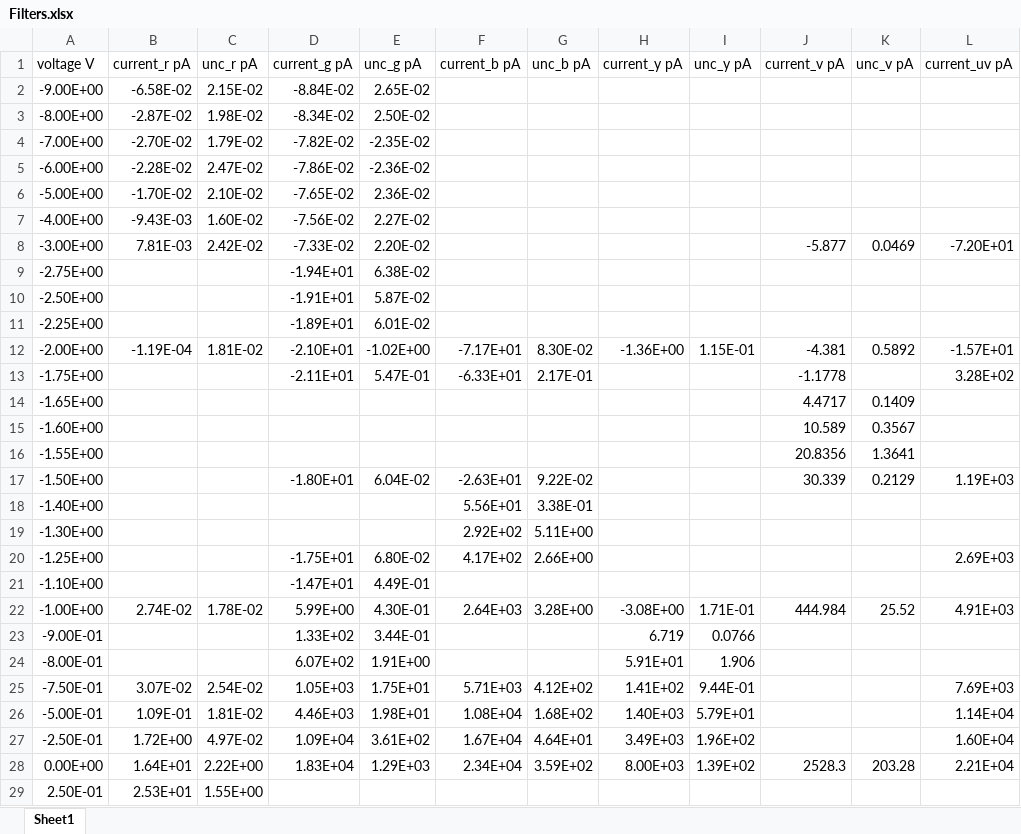
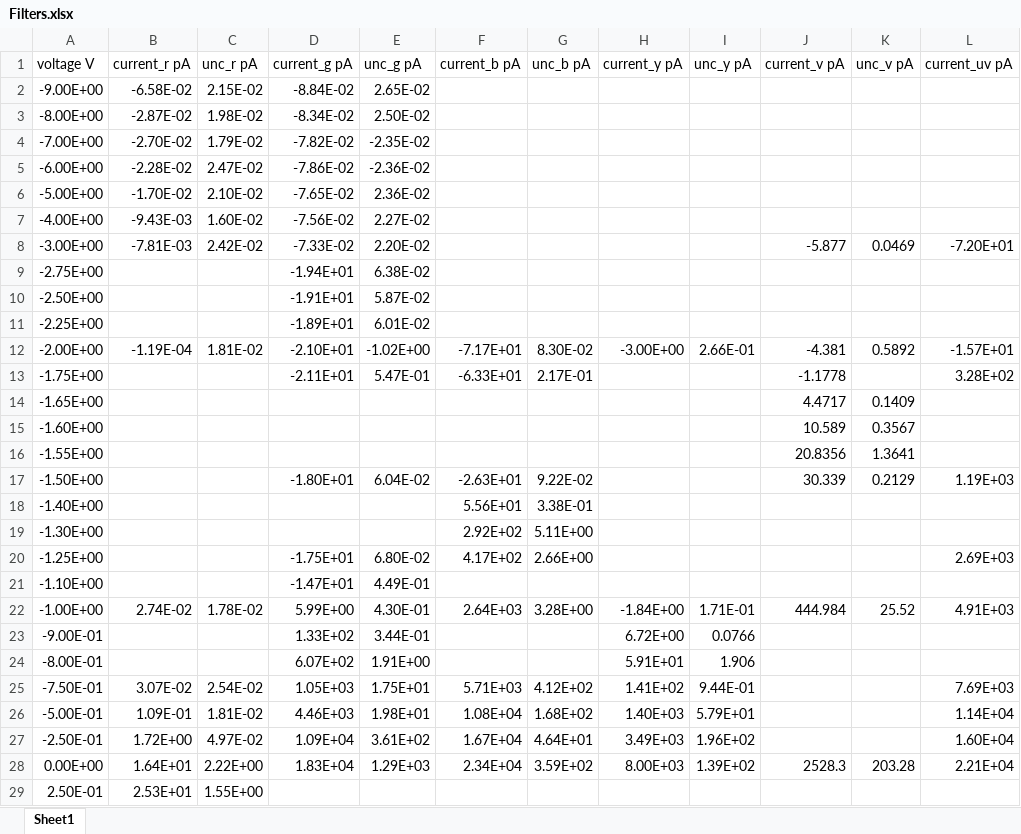
Before and after one commit to paul-fl/Photoelectric, an Excel workbook: Data/Filters.xlsx, sheet Sheet1, drawn as a sheet; only a part is shown; values as stored, in another font and other column widths than the file's, no borders; charts and pictures not drawn; the diff names each change by its address in the sheet, - before the commit and + after, or states it on an @@ line.

Commit message:
add hyperfine data

```diff
--- a/Data/Filters.xlsx (sheet Sheet1)
+++ b/Data/Filters.xlsx (sheet Sheet1)
-B8 (current_r pA): 7.81E-03
+B8 (current_r pA): -7.81E-03
-H12 (current_y pA): -1.36E+00
+H12 (current_y pA): -3.00E+00
-I12 (unc_y pA): 1.15E-01
+I12 (unc_y pA): 2.66E-01
-H22 (current_y pA): -3.08E+00
+H22 (current_y pA): -1.84E+00
-H23 (current_y pA): 6.719
+H23 (current_y pA): 6.72E+00
```
Also changed, not shown: charts or pictures, 3 other files.
